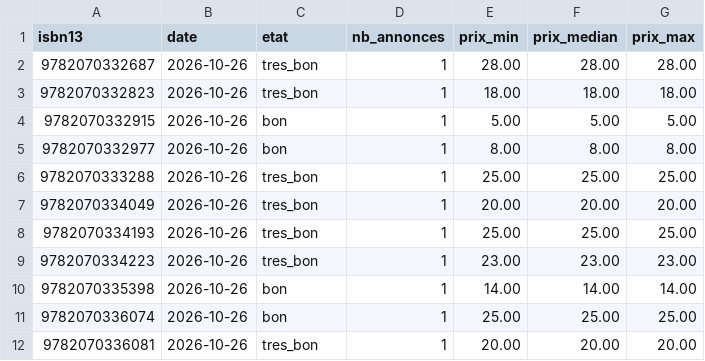
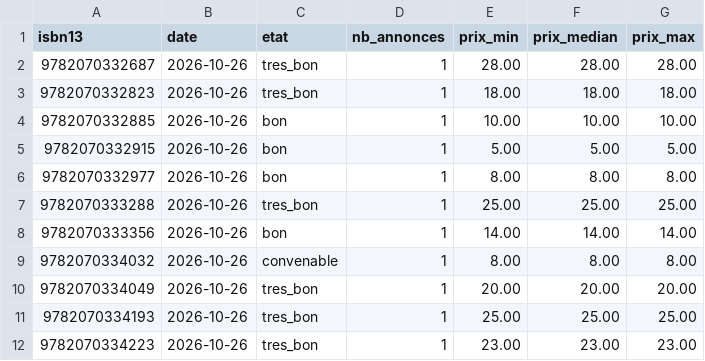
Before and after one commit to loliba92/LDVELH, a CSV file: data/raw/occasion/leboncoin-2026-10-26.csv, drawn as a sheet; only a part is shown; the shorter side is filled out with more unchanged rows.

```diff
--- a/data/raw/occasion/leboncoin-2026-10-26.csv
+++ b/data/raw/occasion/leboncoin-2026-10-26.csv
@@ -3,2 +3,3 @@ isbn13,date,etat,nb_annonces,prix_min,prix_median,prix_max
 9782070332823,2026-10-26,tres_bon,1,18.00,18.00,18.00
+9782070332885,2026-10-26,bon,1,10.00,10.00,10.00
 9782070332915,2026-10-26,bon,1,5.00,5.00,5.00
@@ -6,2 +7,4 @@ isbn13,date,etat,nb_annonces,prix_min,prix_median,prix_max
 9782070333288,2026-10-26,tres_bon,1,25.00,25.00,25.00
+9782070333356,2026-10-26,bon,1,14.00,14.00,14.00
+9782070334032,2026-10-26,convenable,1,8.00,8.00,8.00
 9782070334049,2026-10-26,tres_bon,1,20.00,20.00,20.00
```
Also changed, not shown: data/raw/occasion/annonces-leboncoin-2026-10-26.csv, 6 other files.
